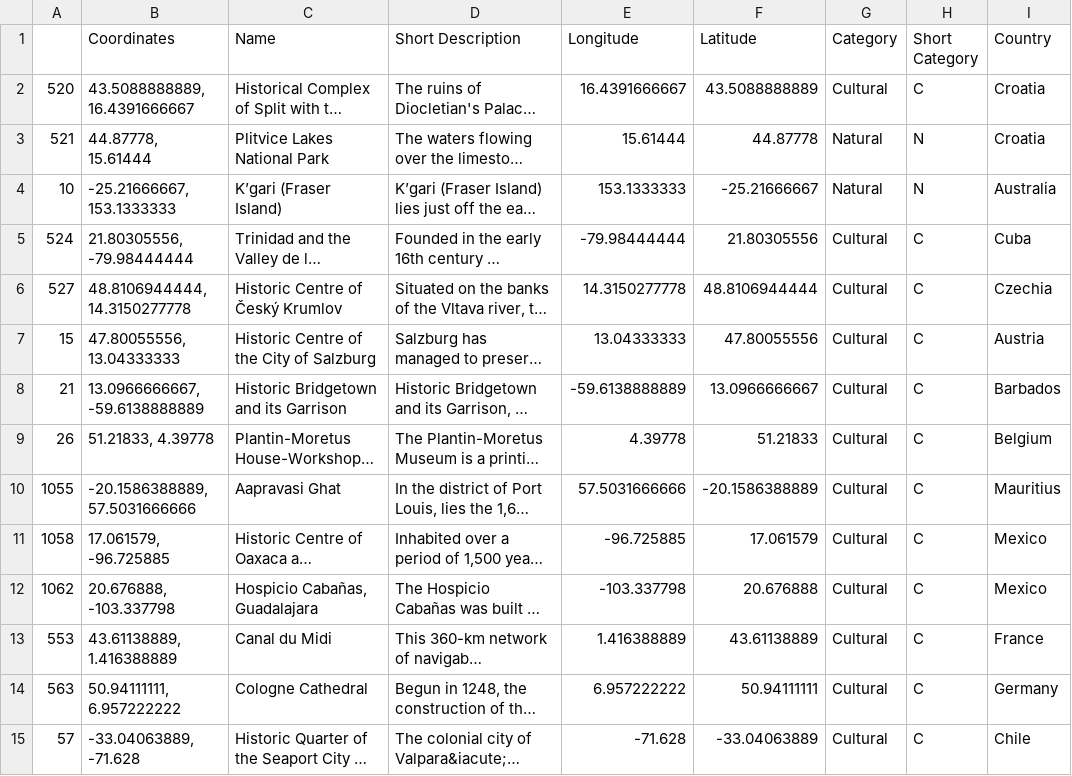
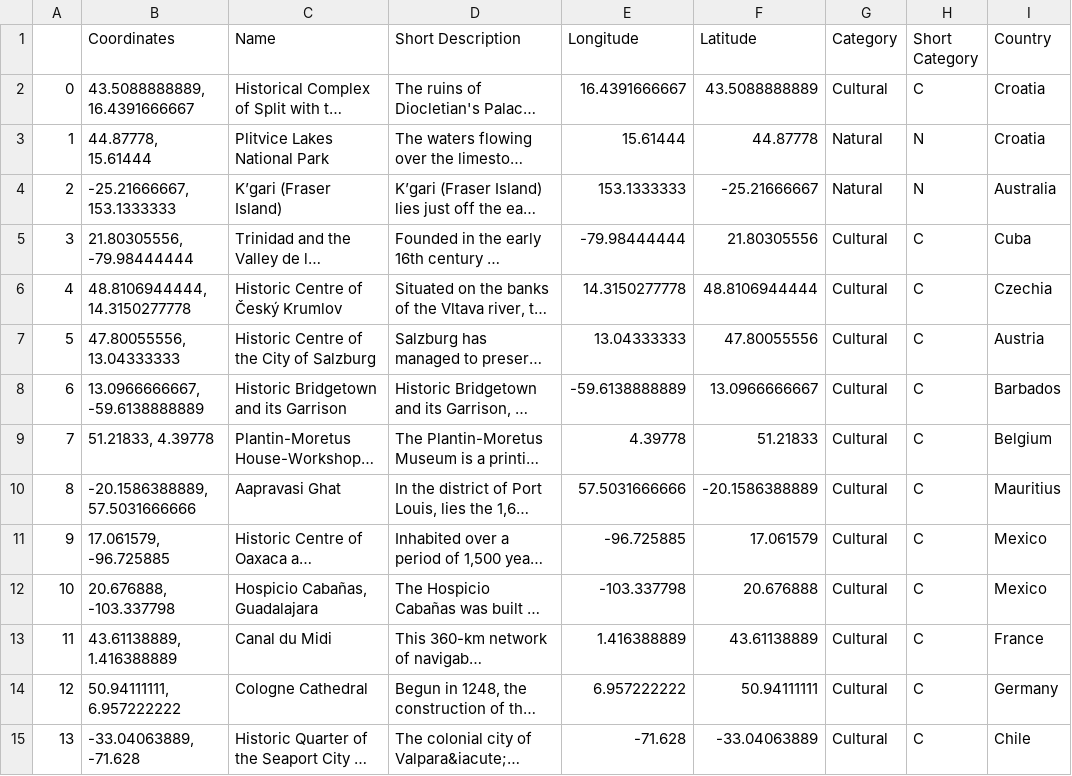
Before and after one commit to cassiamfs/atlas, a CSV file: atlas_roots/.csv/unesco_sites.csv, drawn as a sheet; only a part is shown; long unchanged cells end in …; the diff covers the shown part only; the diff names each change by its address in the sheet, - before the commit and + after, or states it on an @@ line.

Commit message:
unesco sites updated2

```diff
--- a/atlas_roots/.csv/unesco_sites.csv
+++ b/atlas_roots/.csv/unesco_sites.csv
-A2: 520
+A2: 0
-A3: 521
+A3: 1
-A4: 10
+A4: 2
-A5: 524
+A5: 3
-A6: 527
+A6: 4
-A7: 15
+A7: 5
-A8: 21
+A8: 6
-A9: 26
+A9: 7
-A10: 1055
+A10: 8
-A11: 1058
+A11: 9
-A12: 1062
+A12: 10
-A13: 553
+A13: 11
-A14: 563
+A14: 12
-A15: 57
+A15: 13
```
Also changed, not shown: 65 edited cells elsewhere in this file.
